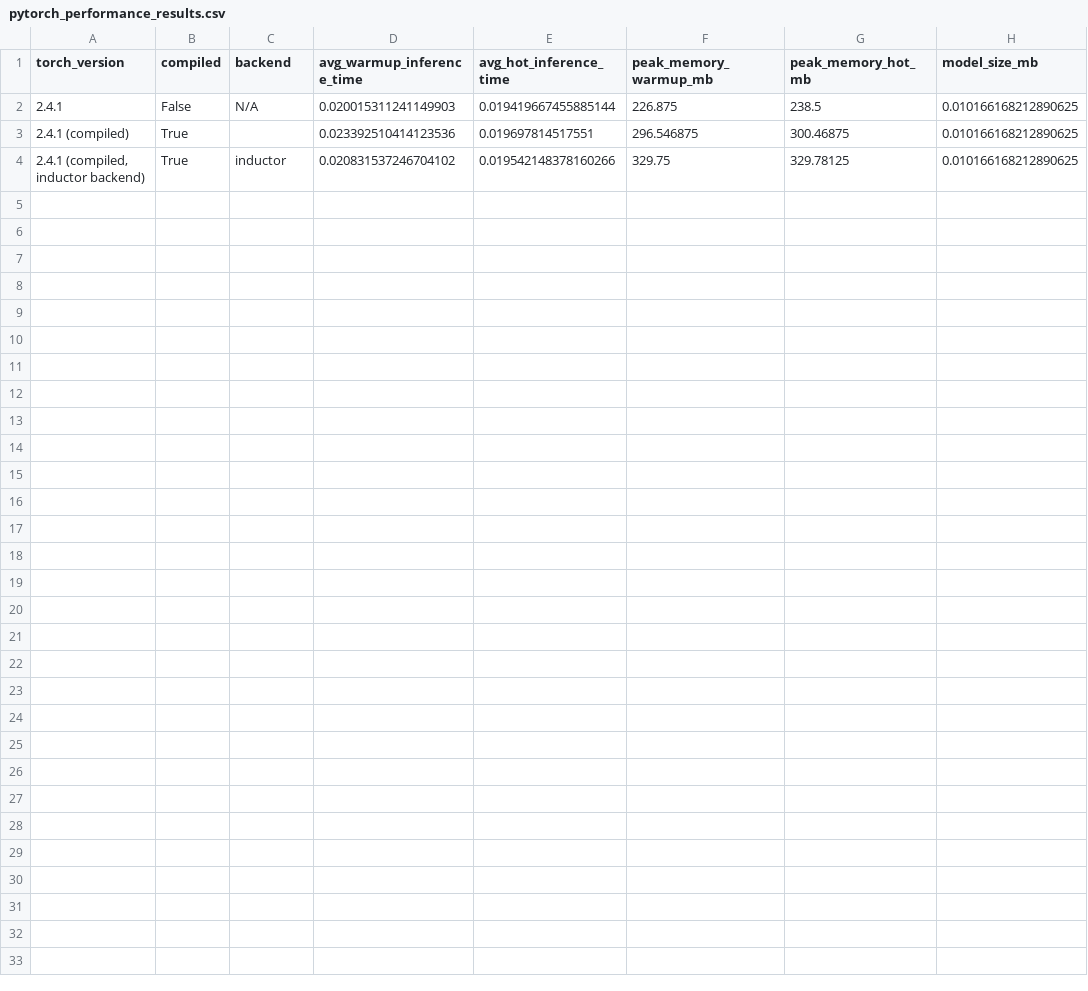
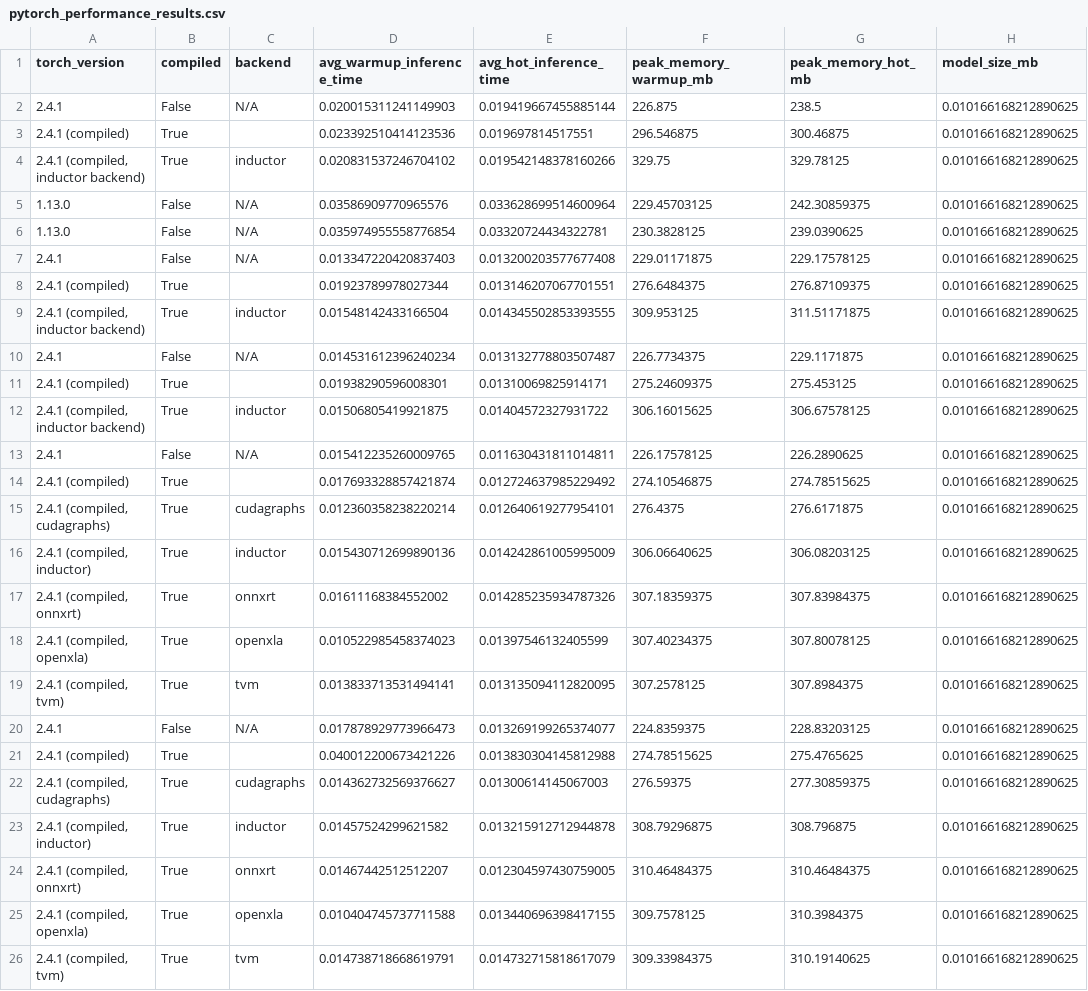
Before and after one commit to tmaidment/pytorch-lstm-debugging, a CSV file: pytorch_performance_results.csv, drawn as a sheet; the diff names each change by its address in the sheet, - before the commit and + after, or states it on an @@ line.

```diff
--- a/pytorch_performance_results.csv
+++ b/pytorch_performance_results.csv
+row 5: 1.13.0 | False | N/A | 0.03586909770965576 | 0.033628699514600964 | 229.45703125 | 242.30859375 | 0.010166168212890625
+row 6: 1.13.0 | False | N/A | 0.035974955558776854 | 0.03320724434322781 | 230.3828125 | 239.0390625 | 0.010166168212890625
+row 7: 2.4.1 | False | N/A | 0.013347220420837403 | 0.013200203577677408 | 229.01171875 | 229.17578125 | 0.010166168212890625
+row 8: 2.4.1 (compiled) | True |  | 0.01923789978027344 | 0.013146207067701551 | 276.6484375 | 276.87109375 | 0.010166168212890625
+row 9: 2.4.1 (compiled, inductor backend) | True | inductor | 0.01548142433166504 | 0.014345502853393555 | 309.953125 | 311.51171875 | 0.010166168212890625
+row 10: 2.4.1 | False | N/A | 0.014531612396240234 | 0.013132778803507487 | 226.7734375 | 229.1171875 | 0.010166168212890625
+row 11: 2.4.1 (compiled) | True |  | 0.01938290596008301 | 0.01310069825914171 | 275.24609375 | 275.453125 | 0.010166168212890625
+row 12: 2.4.1 (compiled, inductor backend) | True | inductor | 0.01506805419921875 | 0.01404572327931722 | 306.16015625 | 306.67578125 | 0.010166168212890625
+row 13: 2.4.1 | False | N/A | 0.015412235260009765 | 0.011630431811014811 | 226.17578125 | 226.2890625 | 0.010166168212890625
+row 14: 2.4.1 (compiled) | True |  | 0.017693328857421874 | 0.012724637985229492 | 274.10546875 | 274.78515625 | 0.010166168212890625
+row 15: 2.4.1 (compiled, cudagraphs) | True | cudagraphs | 0.012360358238220214 | 0.012640619277954101 | 276.4375 | 276.6171875 | 0.010166168212890625
+row 16: 2.4.1 (compiled, inductor) | True | inductor | 0.015430712699890136 | 0.014242861005995009 | 306.06640625 | 306.08203125 | 0.010166168212890625
+row 17: 2.4.1 (compiled, onnxrt) | True | onnxrt | 0.01611168384552002 | 0.014285235934787326 | 307.18359375 | 307.83984375 | 0.010166168212890625
+row 18: 2.4.1 (compiled, openxla) | True | openxla | 0.010522985458374023 | 0.01397546132405599 | 307.40234375 | 307.80078125 | 0.010166168212890625
+row 19: 2.4.1 (compiled, tvm) | True | tvm | 0.013833713531494141 | 0.013135094112820095 | 307.2578125 | 307.8984375 | 0.010166168212890625
+row 20: 2.4.1 | False | N/A | 0.017878929773966473 | 0.013269199265374077 | 224.8359375 | 228.83203125 | 0.010166168212890625
+row 21: 2.4.1 (compiled) | True |  | 0.040012200673421226 | 0.013830304145812988 | 274.78515625 | 275.4765625 | 0.010166168212890625
+row 22: 2.4.1 (compiled, cudagraphs) | True | cudagraphs | 0.014362732569376627 | 0.01300614145067003 | 276.59375 | 277.30859375 | 0.010166168212890625
+row 23: 2.4.1 (compiled, inductor) | True | inductor | 0.01457524299621582 | 0.013215912712944878 | 308.79296875 | 308.796875 | 0.010166168212890625
+row 24: 2.4.1 (compiled, onnxrt) | True | onnxrt | 0.01467442512512207 | 0.012304597430759005 | 310.46484375 | 310.46484375 | 0.010166168212890625
+row 25: 2.4.1 (compiled, openxla) | True | openxla | 0.010404745737711588 | 0.013440696398417155 | 309.7578125 | 310.3984375 | 0.010166168212890625
+row 26: 2.4.1 (compiled, tvm) | True | tvm | 0.014738718668619791 | 0.014732715818617079 | 309.33984375 | 310.19140625 | 0.010166168212890625
```
Also changed, not shown: 4 other files.
